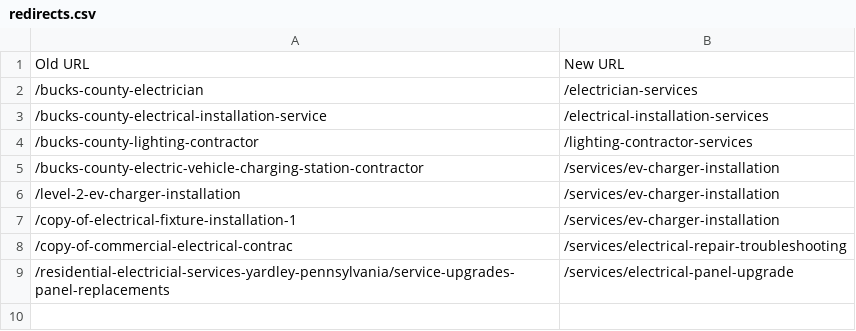
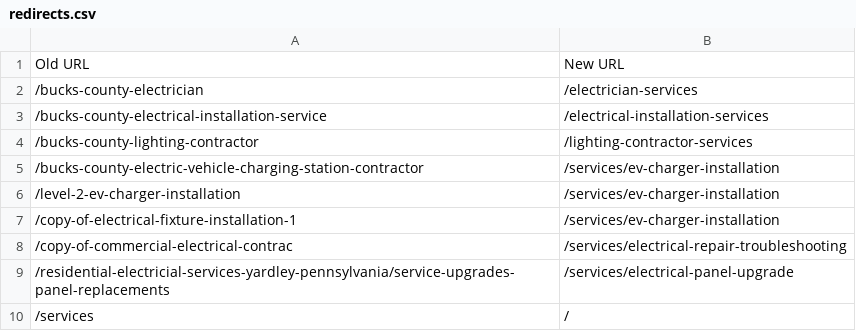
Before and after one commit to nated1121/joehuck-redesign, a CSV file: wix/redirects.csv, drawn as a sheet.

```diff
--- a/wix/redirects.csv
+++ b/wix/redirects.csv
@@ -9 +9,2 @@ Old URL,New URL
 /residential-electricial-services-yardley-pennsylvania/service-upgrades-panel-replacements,/services/electrical-panel-upgrade
+/services,/
```
Also changed, not shown: 54 other files.
